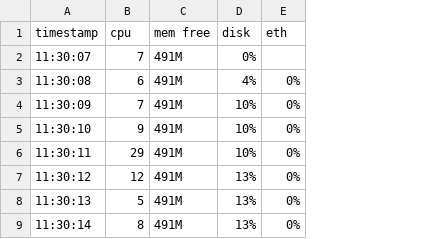
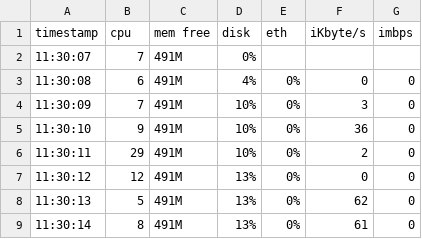
Before and after one commit to petrkucerak/KTI, a CSV file: task_01/data/IDS/max.csv, drawn as a sheet; only a part is shown; the diff names each change by its address in the sheet, - before the commit and + after, or states it on an @@ line.

Commit message:
IDS max with ethernet data

```diff
--- a/task_01/data/IDS/max.csv
+++ b/task_01/data/IDS/max.csv
+column F (iKbyte/s), rows 3-9: 0 | 3 | 36 | 2 | 0 | 62 | 61
+column G (imbps), rows 3-9: all 0
```
Also changed, not shown: 1 other file.
